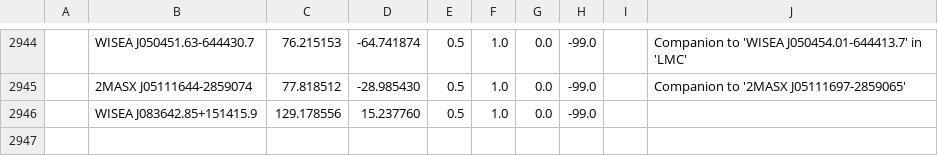
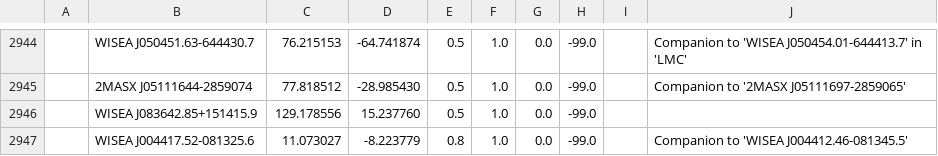
Before and after one commit to moustakas/SGA, a CSV file: py/SGA/data/SGA2025/custom-external_v1.0.csv, drawn as a sheet; only a part is shown, gaps mark what is left out; the diff names each change by its address in the sheet, - before the commit and + after, or states it on an @@ line.

```diff
--- a/py/SGA/data/SGA2025/custom-external_v1.0.csv
+++ b/py/SGA/data/SGA2025/custom-external_v1.0.csv
+row 2947:  | WISEA J004417.52-081325.6 | 11.073027 | -8.223779 | 0.8 | 1.0 | 0.0 | -99.0 |  | Companion to 'WISEA J004412.46-081345.5'
```
Also changed, not shown: py/SGA/data/SGA2025/SGA2025-vi-properties.csv.
